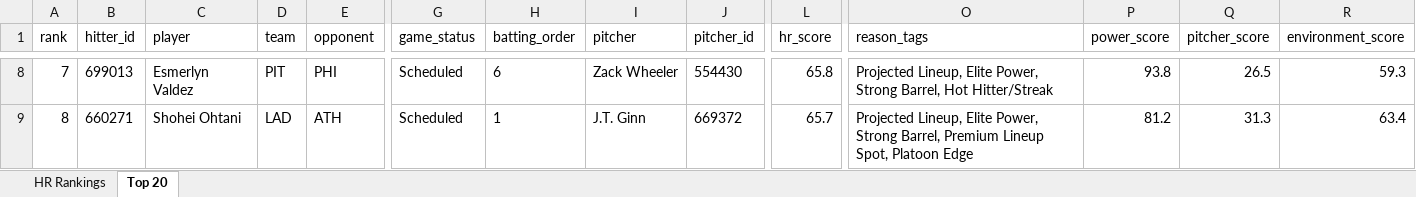
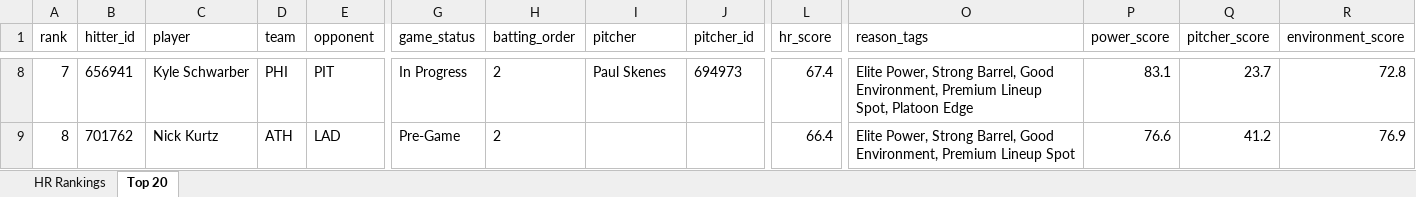
Before and after one commit to etbell28/ghost-analytics, an Excel workbook: outputs/daily/hr_rankings_2026-07-01.xlsx, sheet Top 20, drawn as a sheet; only a part is shown, gaps mark what is left out; values as stored, in another font and other column widths than the file's, no borders; the diff covers the shown part only; the diff names each change by its address in the sheet, - before the commit and + after, or states it on an @@ line.

```diff
--- a/outputs/daily/hr_rankings_2026-07-01.xlsx (sheet Top 20)
+++ b/outputs/daily/hr_rankings_2026-07-01.xlsx (sheet Top 20)
-B8 (hitter_id): 699013
+B8 (hitter_id): 656941
-C8 (player): Esmerlyn Valdez
+C8 (player): Kyle Schwarber
-D8 (team): PIT
+D8 (team): PHI
-E8 (opponent): PHI
+E8 (opponent): PIT
-G8 (game_status): Scheduled
+G8 (game_status): In Progress
-H8 (batting_order): 6
+H8 (batting_order): 2
-I8 (pitcher): Zack Wheeler
+I8 (pitcher): Paul Skenes
-J8 (pitcher_id): 554430
+J8 (pitcher_id): 694973
-L8 (hr_score): 65.8
+L8 (hr_score): 67.4
-O8 (reason_tags): Projected Lineup, Elite Power, Strong Barrel, Hot Hitter/Streak
+O8 (reason_tags): Elite Power, Strong Barrel, Good Environment, Premium Lineup Spot, Platoon Edge
-P8 (power_score): 93.8
+P8 (power_score): 83.1
-Q8 (pitcher_score): 26.5
+Q8 (pitcher_score): 23.7
-R8 (environment_score): 59.3
+R8 (environment_score): 72.8
-B9 (hitter_id): 660271
+B9 (hitter_id): 701762
-C9 (player): Shohei Ohtani
+C9 (player): Nick Kurtz
-D9 (team): LAD
+D9 (team): ATH
-E9 (opponent): ATH
+E9 (opponent): LAD
-G9 (game_status): Scheduled
+G9 (game_status): Pre-Game
-H9 (batting_order): 1
+H9 (batting_order): 2
-I9 (pitcher): J.T. Ginn
+I9 (pitcher): (empty)
-J9 (pitcher_id): 669372
+J9 (pitcher_id): (empty)
-L9 (hr_score): 65.7
+L9 (hr_score): 66.4
-O9 (reason_tags): Projected Lineup, Elite Power, Strong Barrel, Premium Lineup Spot, Platoon Edge
+O9 (reason_tags): Elite Power, Strong Barrel, Good Environment, Premium Lineup Spot
-P9 (power_score): 81.2
+P9 (power_score): 76.6
-Q9 (pitcher_score): 31.3
+Q9 (pitcher_score): 41.2
-R9 (environment_score): 63.4
+R9 (environment_score): 76.9
```
Also changed, not shown: 870 edited cells elsewhere in this sheet, sheet HR Rankings, outputs/hr_rankings.xlsx, 8 other files.
